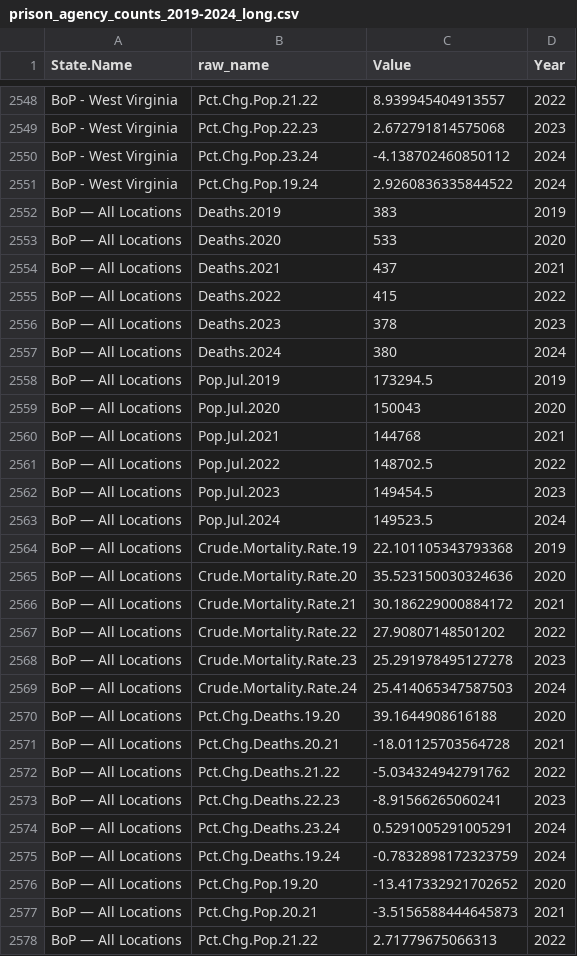
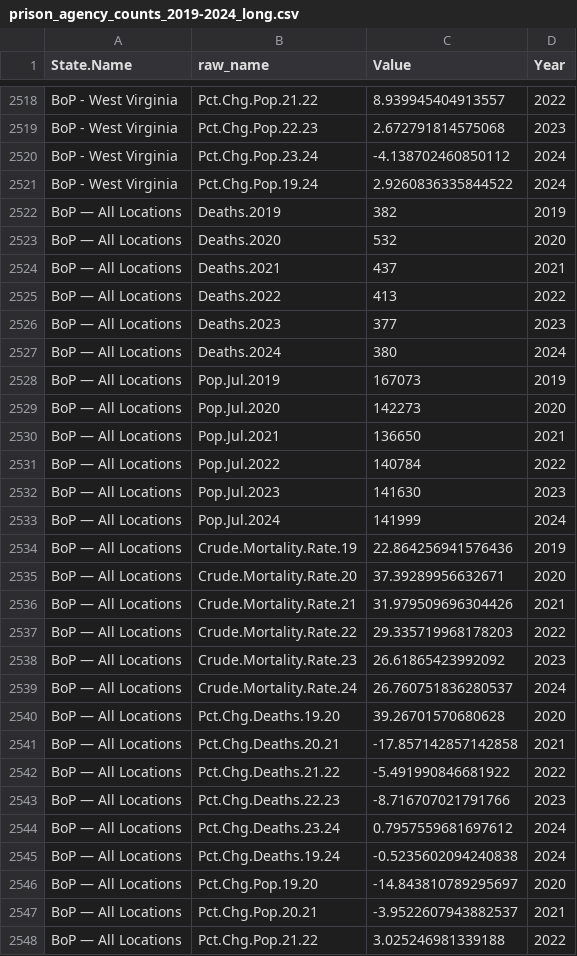
Before and after one commit to adelevoye/deaths_in_custody, a CSV file: Data/Aggregated_by_State/prison_agency_counts_2019-2024_long.csv, drawn as a sheet; only a part is shown, gaps mark what is left out; the diff covers the shown part only.

```diff
--- a/Data/Aggregated_by_State/prison_agency_counts_2019-2024_long.csv
+++ b/Data/Aggregated_by_State/prison_agency_counts_2019-2024_long.csv
@@ -2551,28 +2521,28 @@ BoP - West Virginia,Pct.Chg.Pop.23.24,-4.138702460850112,2024
 BoP - West Virginia,Pct.Chg.Pop.19.24,2.9260836335844522,2024
-BoP — All Locations,Deaths.2019,383,2019
-BoP — All Locations,Deaths.2020,533,2020
+BoP — All Locations,Deaths.2019,382,2019
+BoP — All Locations,Deaths.2020,532,2020
 BoP — All Locations,Deaths.2021,437,2021
-BoP — All Locations,Deaths.2022,415,2022
-BoP — All Locations,Deaths.2023,378,2023
+BoP — All Locations,Deaths.2022,413,2022
+BoP — All Locations,Deaths.2023,377,2023
 BoP — All Locations,Deaths.2024,380,2024
-BoP — All Locations,Pop.Jul.2019,173294.5,2019
-BoP — All Locations,Pop.Jul.2020,150043,2020
-BoP — All Locations,Pop.Jul.2021,144768,2021
-BoP — All Locations,Pop.Jul.2022,148702.5,2022
-BoP — All Locations,Pop.Jul.2023,149454.5,2023
-BoP — All Locations,Pop.Jul.2024,149523.5,2024
-BoP — All Locations,Crude.Mortality.Rate.19,22.101105343793368,2019
-BoP — All Locations,Crude.Mortality.Rate.20,35.523150030324636,2020
-BoP — All Locations,Crude.Mortality.Rate.21,30.186229000884172,2021
-BoP — All Locations,Crude.Mortality.Rate.22,27.90807148501202,2022
-BoP — All Locations,Crude.Mortality.Rate.23,25.291978495127278,2023
-BoP — All Locations,Crude.Mortality.Rate.24,25.414065347587503,2024
-BoP — All Locations,Pct.Chg.Deaths.19.20,39.1644908616188,2020
-BoP — All Locations,Pct.Chg.Deaths.20.21,-18.01125703564728,2021
-BoP — All Locations,Pct.Chg.Deaths.21.22,-5.034324942791762,2022
-BoP — All Locations,Pct.Chg.Deaths.22.23,-8.91566265060241,2023
-BoP — All Locations,Pct.Chg.Deaths.23.24,0.5291005291005291,2024
-BoP — All Locations,Pct.Chg.Deaths.19.24,-0.7832898172323759,2024
-BoP — All Locations,Pct.Chg.Pop.19.20,-13.417332921702652,2020
-BoP — All Locations,Pct.Chg.Pop.20.21,-3.5156588444645873,2021
-BoP — All Locations,Pct.Chg.Pop.21.22,2.71779675066313,2022
+BoP — All Locations,Pop.Jul.2019,167073,2019
+BoP — All Locations,Pop.Jul.2020,142273,2020
+BoP — All Locations,Pop.Jul.2021,136650,2021
+BoP — All Locations,Pop.Jul.2022,140784,2022
+BoP — All Locations,Pop.Jul.2023,141630,2023
+BoP — All Locations,Pop.Jul.2024,141999,2024
+BoP — All Locations,Crude.Mortality.Rate.19,22.864256941576436,2019
+BoP — All Locations,Crude.Mortality.Rate.20,37.39289956632671,2020
+BoP — All Locations,Crude.Mortality.Rate.21,31.979509696304426,2021
+BoP — All Locations,Crude.Mortality.Rate.22,29.335719968178203,2022
+BoP — All Locations,Crude.Mortality.Rate.23,26.61865423992092,2023
+BoP — All Locations,Crude.Mortality.Rate.24,26.760751836280537,2024
+BoP — All Locations,Pct.Chg.Deaths.19.20,39.26701570680628,2020
+BoP — All Locations,Pct.Chg.Deaths.20.21,-17.857142857142858,2021
+BoP — All Locations,Pct.Chg.Deaths.21.22,-5.491990846681922,2022
+BoP — All Locations,Pct.Chg.Deaths.22.23,-8.716707021791766,2023
+BoP — All Locations,Pct.Chg.Deaths.23.24,0.7957559681697612,2024
+BoP — All Locations,Pct.Chg.Deaths.19.24,-0.5235602094240838,2024
+BoP — All Locations,Pct.Chg.Pop.19.20,-14.843810789295697,2020
+BoP — All Locations,Pct.Chg.Pop.20.21,-3.9522607943882537,2021
+BoP — All Locations,Pct.Chg.Pop.21.22,3.025246981339188,2022
```
Also changed, not shown: 30 removed rows and 3 edited cells elsewhere in this file, Data/Aggregated_by_State/prison_agency_counts_2019-2024.csv.
